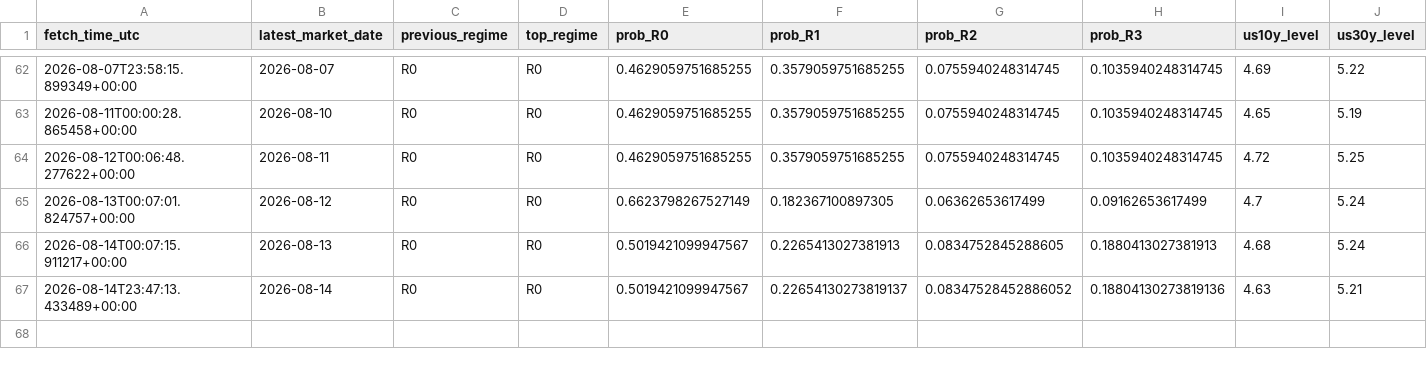
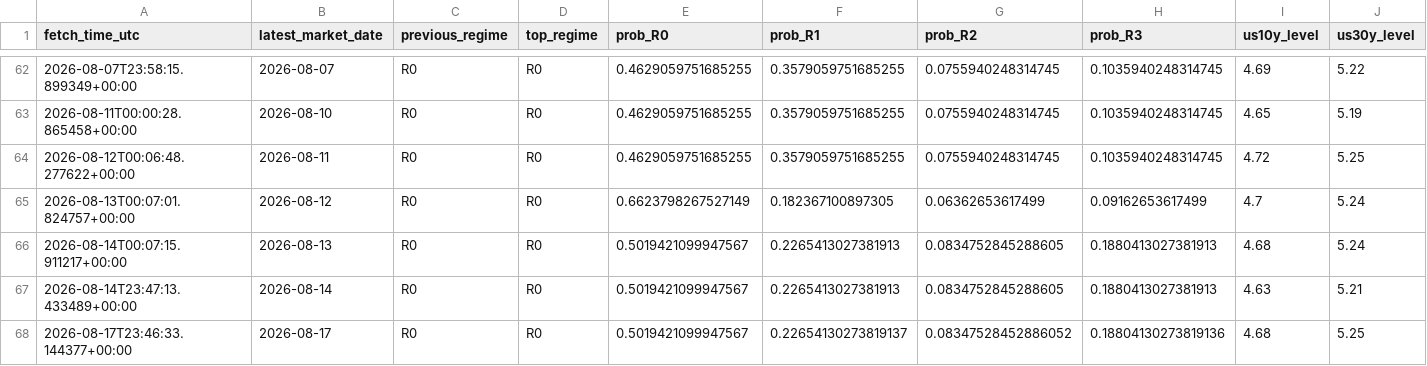
Before and after one commit to harryz77-ai/macro-regime-experiment, a CSV file: data/history.csv, drawn as a sheet; only a part is shown, gaps mark what is left out; rows hold the shown columns only; the diff names each change by its address in the sheet, - before the commit and + after, or states it on an @@ line.

```diff
--- a/data/history.csv
+++ b/data/history.csv
-F67 (prob_R1): 0.22654130273819137
+F67 (prob_R1): 0.2265413027381913
-G67 (prob_R2): 0.08347528452886052
+G67 (prob_R2): 0.0834752845288605
-H67 (prob_R3): 0.18804130273819136
+H67 (prob_R3): 0.1880413027381913
+row 68: 2026-08-17T23:46:33.144377+00:00 | 2026-08-17 | R0 | R0 | 0.5019421099947567 | 0.22654130273819137 | 0.08347528452886052 | 0.18804130273819136 | 4.68 | 5.25
```
Also changed, not shown: 2 other files.
